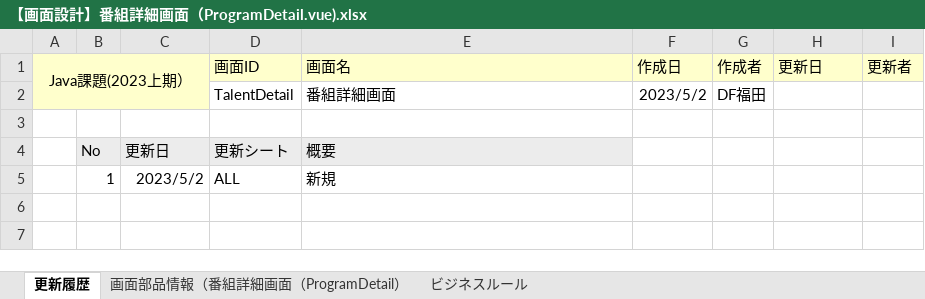
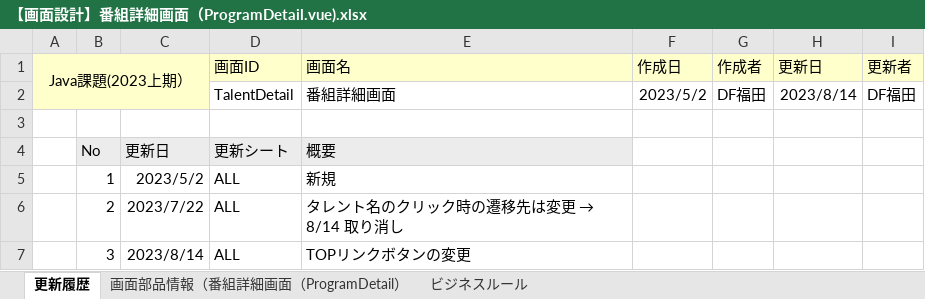
Before and after one commit to Fukuta-Y/TalentSearchCommon, an Excel workbook: doc/【画面設計】番組詳細画面（ProgramDetail.vue).xlsx, sheet 更新履歴, drawn as a sheet; values as stored, in another font and other column widths than the file's, no borders; charts and pictures not drawn; the diff names each change by its address in the sheet, - before the commit and + after, or states it on an @@ line.

```diff
--- a/doc/【画面設計】番組詳細画面（ProgramDetail.vue).xlsx (sheet 更新履歴)
+++ b/doc/【画面設計】番組詳細画面（ProgramDetail.vue).xlsx (sheet 更新履歴)
-H2 (更新日): (empty)
+H2 (更新日): 2023/8/14
-I2 (更新者): (empty)
+I2 (更新者): DF福田
+row 6:  | 2 | 2023/7/22 | ALL | タレント名のクリック時の遷移先は変更 → 8/14 取り消し
+row 7:  | 3 | 2023/8/14 | ALL | TOPリンクボタンの変更
```
Also changed, not shown: sheet ビジネスルール, sheet 画面部品情報（番組詳細画面（ProgramDetail）, charts or pictures, doc/DB設計 テーブル定義書 .xlsx, doc/【画面設計】タレント詳細画面（TalentDetail.vue).xlsx, 1 other file.
